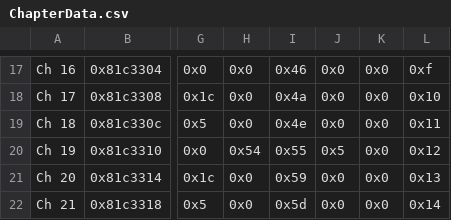
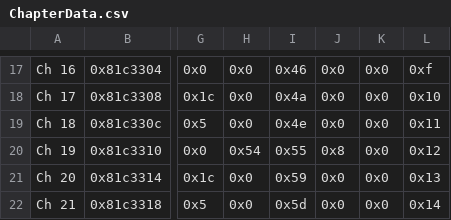
Before and after one commit to legendofloog/Teleshack-II, a CSV file: Tables/NightmareModules/ChapterData/ChapterData.csv, drawn as a sheet; only a part is shown, gaps mark what is left out; the diff names each change by its address in the sheet, - before the commit and + after, or states it on an @@ line.

```diff
--- a/Tables/NightmareModules/ChapterData/ChapterData.csv
+++ b/Tables/NightmareModules/ChapterData/ChapterData.csv
-J20: 0x5
+J20: 0x8
```
Also changed, not shown: 4 other files.
